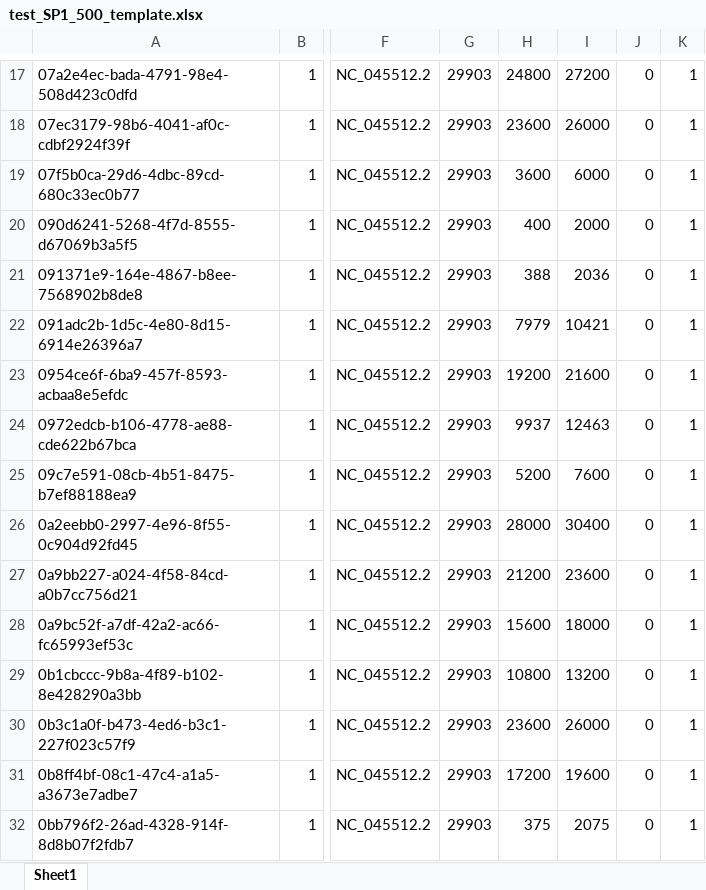
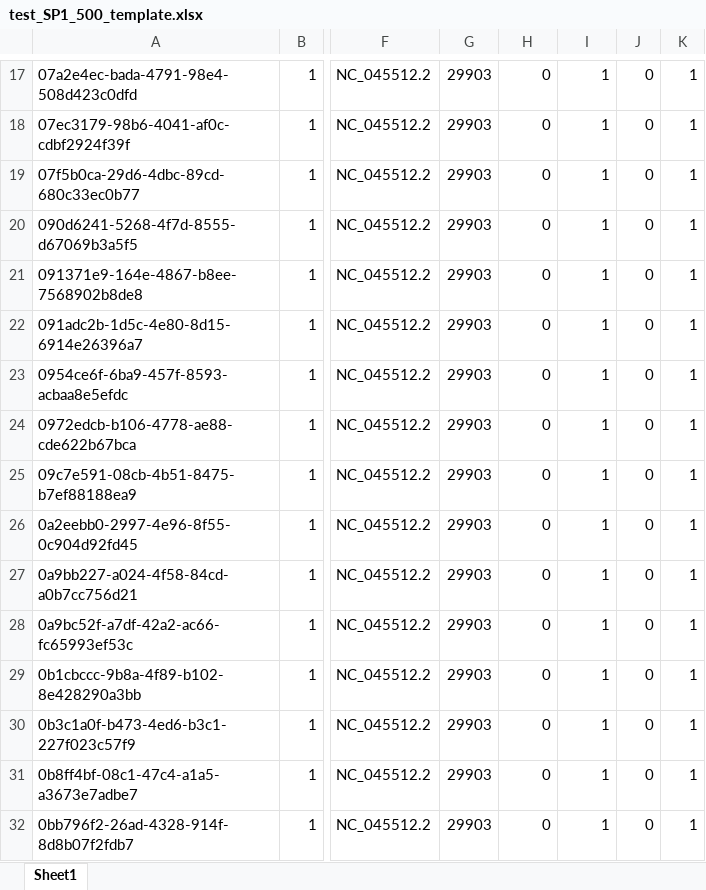
Before and after one commit to peiyihe/Mem_RT_Genomics, an Excel workbook: code/result_template/test_SP1_500_template.xlsx, sheet Sheet1, drawn as a sheet; only a part is shown, gaps mark what is left out; values as stored, in another font and other column widths than the file's, no borders; the diff covers the shown part only; the diff names each change by its address in the sheet, - before the commit and + after, or states it on an @@ line.

```diff
--- a/code/result_template/test_SP1_500_template.xlsx (sheet Sheet1)
+++ b/code/result_template/test_SP1_500_template.xlsx (sheet Sheet1)
-H17: 24800
+H17: 0
-I17: 27200
+I17: 1
-H18: 23600
+H18: 0
-I18: 26000
+I18: 1
-H19: 3600
+H19: 0
-I19: 6000
+I19: 1
-H20: 400
+H20: 0
-I20: 2000
+I20: 1
-H21: 388
+H21: 0
-I21: 2036
+I21: 1
-H22: 7979
+H22: 0
-I22: 10421
+I22: 1
-H23: 19200
+H23: 0
-I23: 21600
+I23: 1
-H24: 9937
+H24: 0
-I24: 12463
+I24: 1
-H25: 5200
+H25: 0
-I25: 7600
+I25: 1
-H26: 28000
+H26: 0
-I26: 30400
+I26: 1
-H27: 21200
+H27: 0
-I27: 23600
+I27: 1
-H28: 15600
+H28: 0
-I28: 18000
+I28: 1
-H29: 10800
+H29: 0
-I29: 13200
+I29: 1
-H30: 23600
+H30: 0
-I30: 26000
+I30: 1
-H31: 17200
+H31: 0
-I31: 19600
+I31: 1
-H32: 375
+H32: 0
-I32: 2075
+I32: 1
```
Also changed, not shown: 1962 edited cells elsewhere in this sheet, code/result_template/test_10k_template.xlsx.
